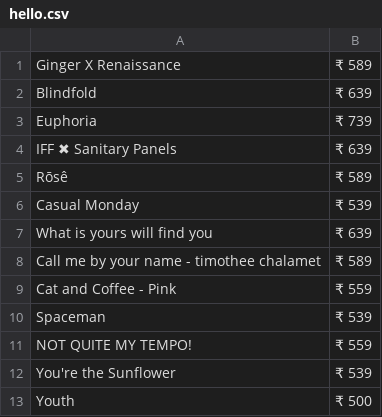
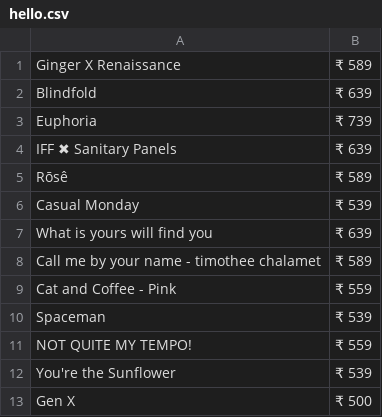
Before and after one commit to demie20/Soup_Scraper, a CSV file: hello.csv, drawn as a sheet.

Commit message:
GenX
co-authored by: Ayush Mishra <ayu.mis2228@gmail.com>

```diff
--- a/hello.csv
+++ b/hello.csv
@@ -12,2 +12,2 @@ NOT QUITE MY TEMPO!,₹ 559
 You're the Sunflower,₹ 539
-Youth  ,₹ 500
+Gen X ,₹ 500
```
